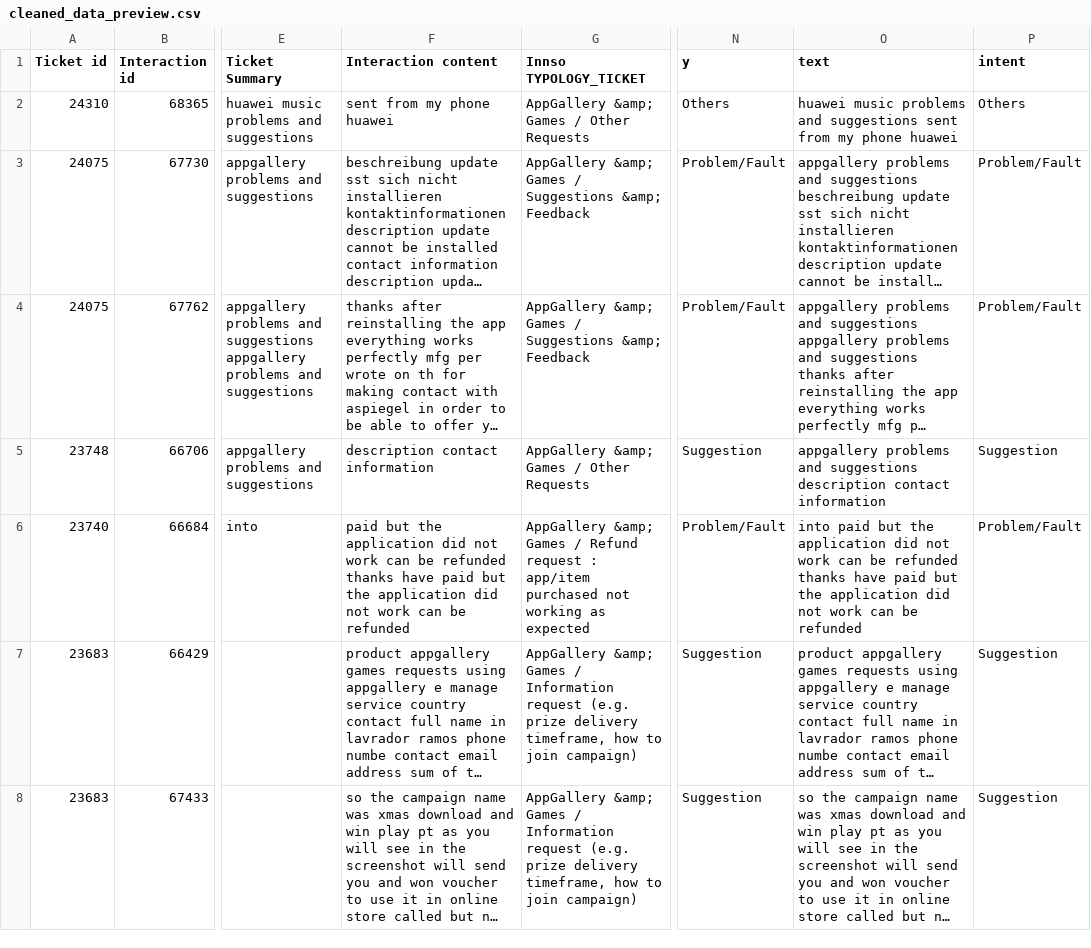
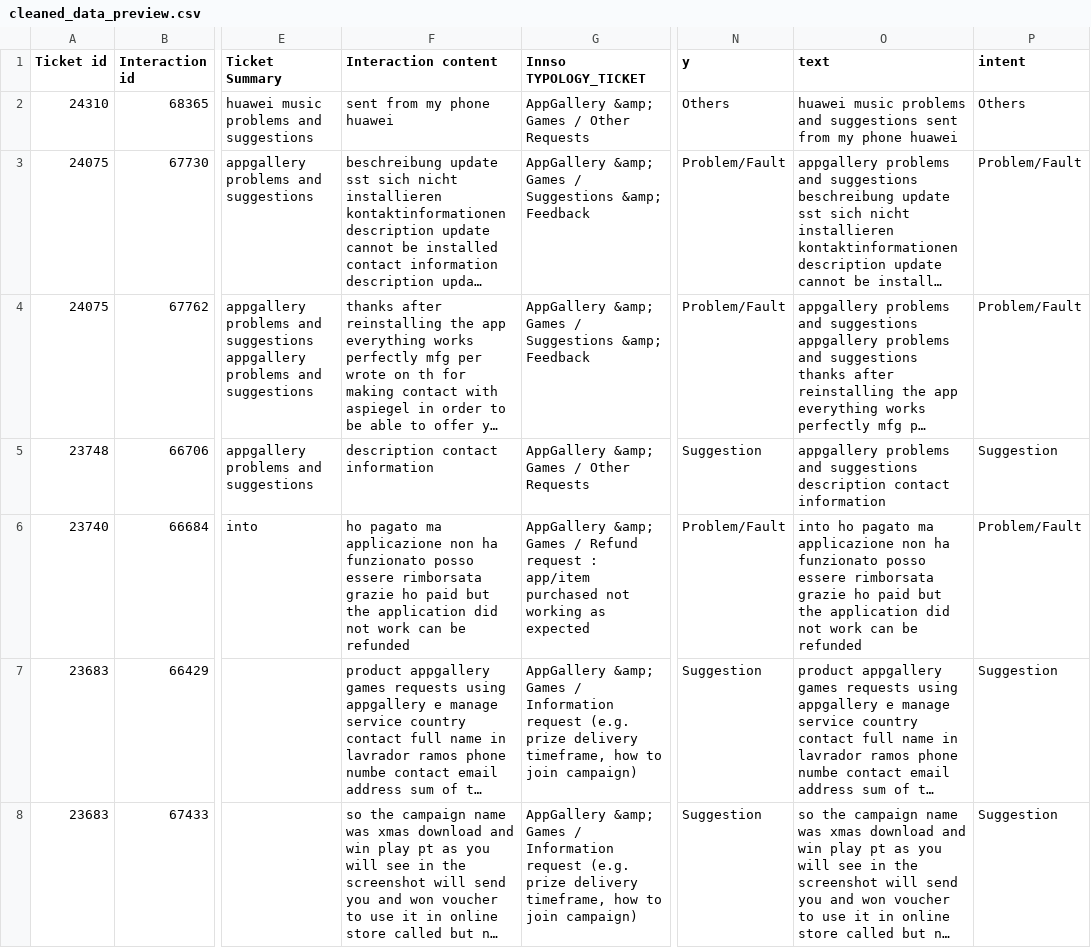
Before and after one commit to bobiseo/ene_evalu, a CSV file: out/cleaned_data_preview.csv, drawn as a sheet; only a part is shown, gaps mark what is left out; long unchanged cells end in …; the diff covers the shown part only; the diff names each change by its address in the sheet, - before the commit and + after, or states it on an @@ line.

```diff
--- a/out/cleaned_data_preview.csv
+++ b/out/cleaned_data_preview.csv
-F6 (Interaction content): paid but the application did not work can be refunded thanks have paid but…
+F6 (Interaction content): ho pagato ma applicazione non ha funzionato posso essere rimborsata grazie ho paid but…
-O6 (text): into paid but the application did not work can be refunded thanks have paid but…
+O6 (text): into ho pagato ma applicazione non ha funzionato posso essere rimborsata grazie ho paid but…
```
Also changed, not shown: 14 edited cells elsewhere in this file, out/predictions_chained_rf.csv, 4 other files.
